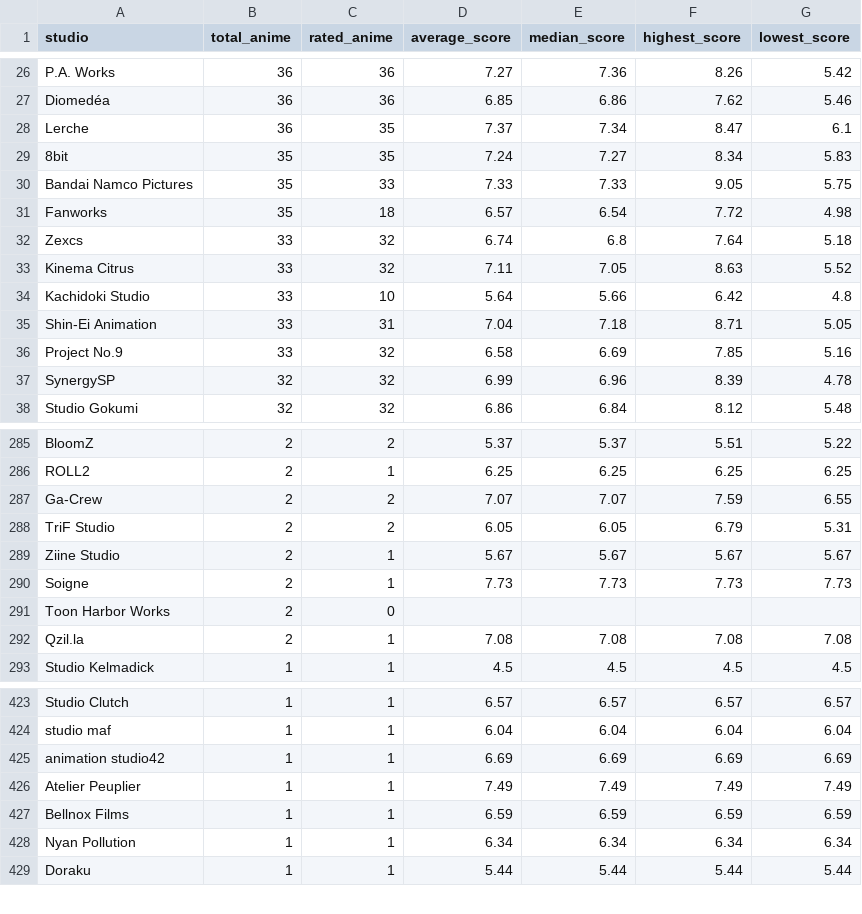
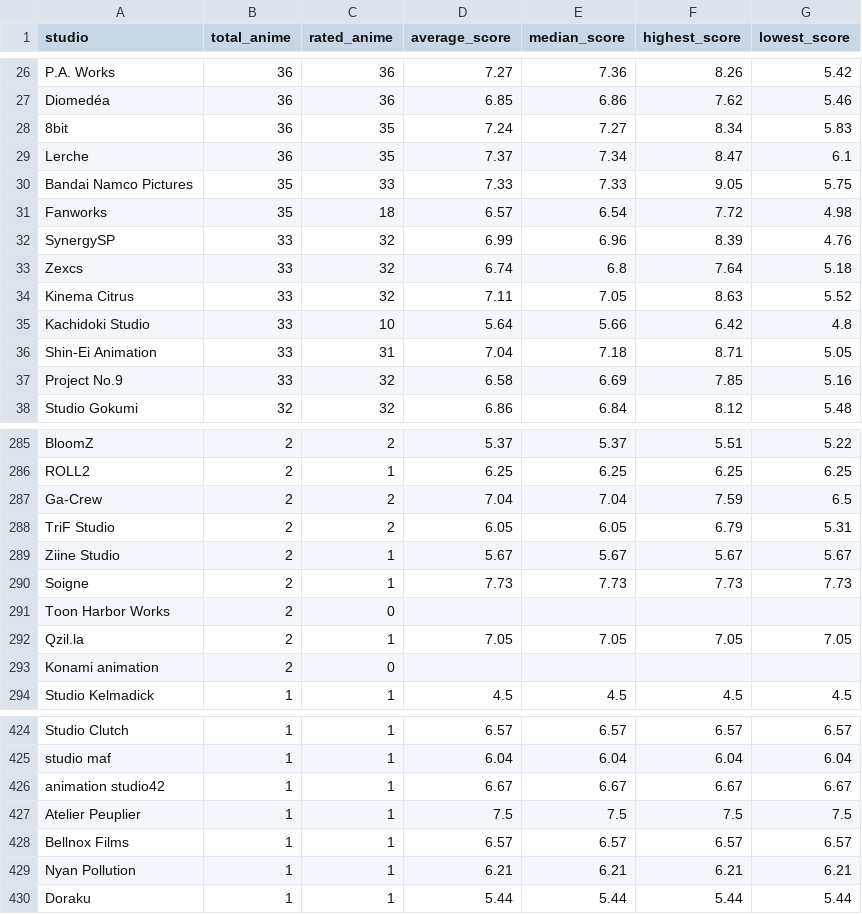
Before and after one commit to Ate329/anime-stats-tracker, a CSV file: data/csv/studio_statistics.csv, drawn as a sheet; only a part is shown, gaps mark what is left out; the diff covers the shown part only.

Commit message:
Data: Weekly update for current years + graphs + CSV exports (EN/CN)

```diff
--- a/data/csv/studio_statistics.csv
+++ b/data/csv/studio_statistics.csv
@@ -27,6 +27,7 @@ P.A. Works,36,36,7.27,7.36,8.26,5.42
 Diomedéa,36,36,6.85,6.86,7.62,5.46
+8bit,36,35,7.24,7.27,8.34,5.83
 Lerche,36,35,7.37,7.34,8.47,6.1
-8bit,35,35,7.24,7.27,8.34,5.83
 Bandai Namco Pictures,35,33,7.33,7.33,9.05,5.75
 Fanworks,35,18,6.57,6.54,7.72,4.98
+SynergySP,33,32,6.99,6.96,8.39,4.76
 Zexcs,33,32,6.74,6.8,7.64,5.18
@@ -36,3 +37,2 @@ Shin-Ei Animation,33,31,7.04,7.18,8.71,5.05
 Project No.9,33,32,6.58,6.69,7.85,5.16
-SynergySP,32,32,6.99,6.96,8.39,4.78
 Studio Gokumi,32,32,6.86,6.84,8.12,5.48
@@ -286,3 +286,3 @@ BloomZ,2,2,5.37,5.37,5.51,5.22
 ROLL2,2,1,6.25,6.25,6.25,6.25
-Ga-Crew,2,2,7.07,7.07,7.59,6.55
+Ga-Crew,2,2,7.04,7.04,7.59,6.5
 TriF Studio,2,2,6.05,6.05,6.79,5.31
@@ -291,3 +291,4 @@ Soigne,2,1,7.73,7.73,7.73,7.73
 Toon Harbor Works,2,0,,,,
-Qzil.la,2,1,7.08,7.08,7.08,7.08
+Qzil.la,2,1,7.05,7.05,7.05,7.05
+Konami animation,2,0,,,,
 Studio Kelmadick,1,1,4.5,4.5,4.5,4.5
@@ -424,6 +425,6 @@ Studio Clutch,1,1,6.57,6.57,6.57,6.57
 studio maf,1,1,6.04,6.04,6.04,6.04
-animation studio42,1,1,6.69,6.69,6.69,6.69
-Atelier Peuplier,1,1,7.49,7.49,7.49,7.49
-Bellnox Films,1,1,6.59,6.59,6.59,6.59
-Nyan Pollution,1,1,6.34,6.34,6.34,6.34
+animation studio42,1,1,6.67,6.67,6.67,6.67
+Atelier Peuplier,1,1,7.5,7.5,7.5,7.5
+Bellnox Films,1,1,6.57,6.57,6.57,6.57
+Nyan Pollution,1,1,6.21,6.21,6.21,6.21
 Doraku,1,1,5.44,5.44,5.44,5.44
```
Also changed, not shown: 1 added row, 1 removed row and 23 edited cells elsewhere in this file, data/csv/genre_statistics.csv, data/csv/ratings_by_season.csv, 55 other files.
